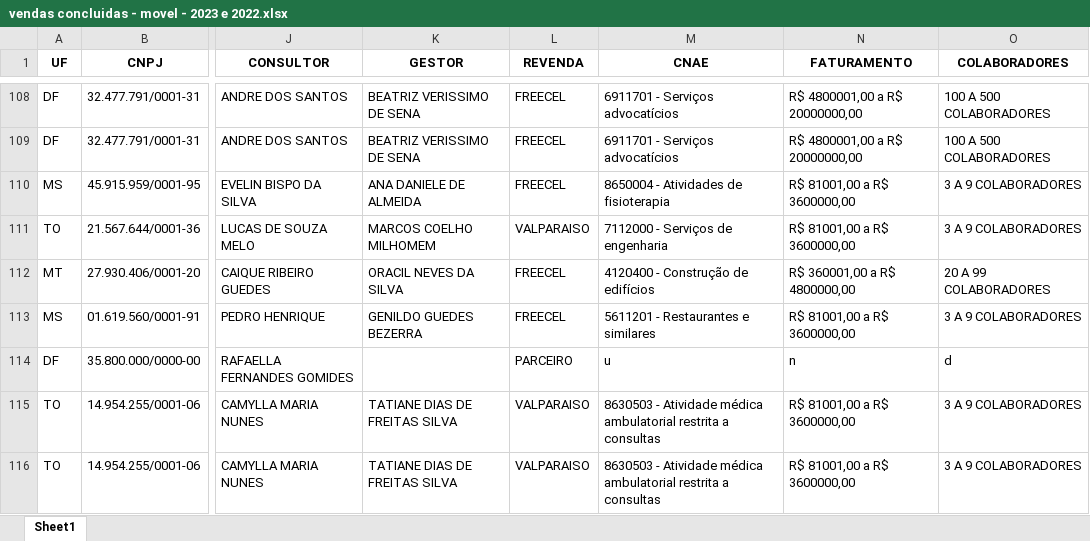
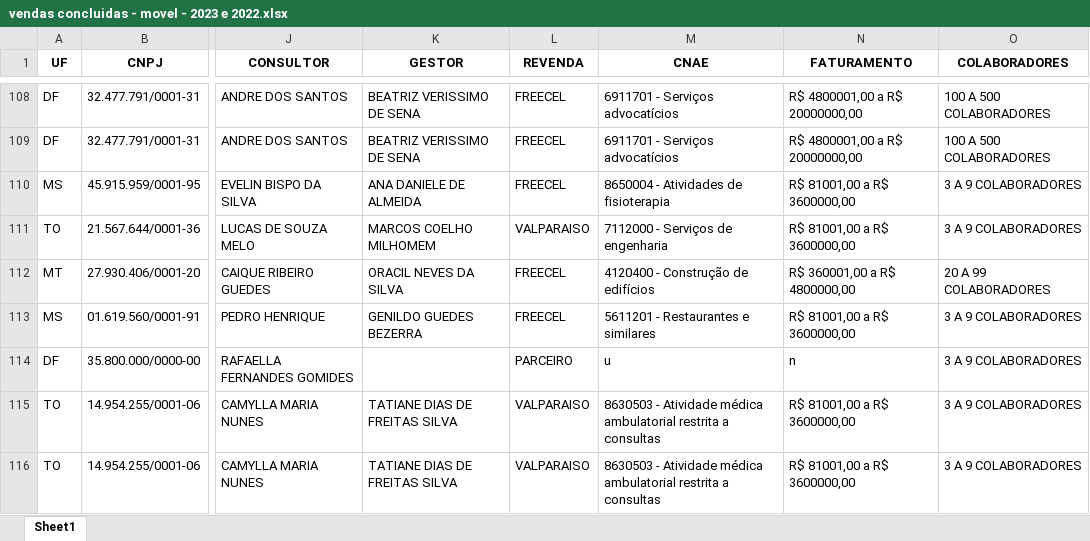
Before and after one commit to shadyrajab/freecel-dashboard, an Excel workbook: dataframes/excel/vendas concluidas - movel - 2023 e 2022.xlsx, sheet Sheet1, drawn as a sheet; only a part is shown, gaps mark what is left out; values as stored, in another font and other column widths than the file's, no borders; the diff names each change by its address in the sheet, - before the commit and + after, or states it on an @@ line.

Commit message:
Alterando algumas linhas

```diff
--- a/dataframes/excel/vendas concluidas - movel - 2023 e 2022.xlsx (sheet Sheet1)
+++ b/dataframes/excel/vendas concluidas - movel - 2023 e 2022.xlsx (sheet Sheet1)
-O114 (COLABORADORES): d
+O114 (COLABORADORES): 3 A 9 COLABORADORES
```
